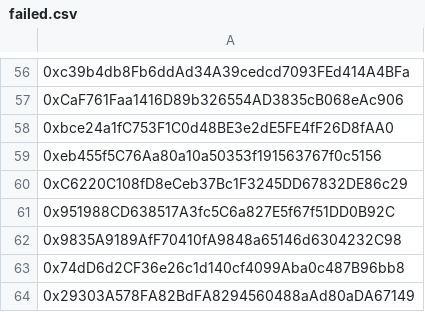
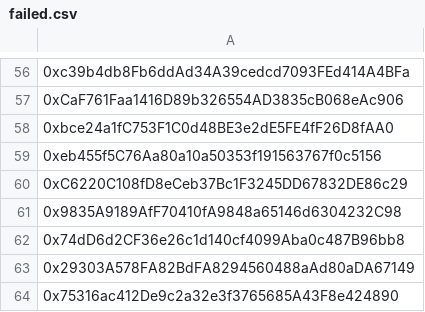
Before and after one commit to HDauven/dusk-itn-phase-I, a CSV file: failed.csv, drawn as a sheet; only a part is shown, gaps mark what is left out; the shorter side is filled out with more unchanged rows; the diff names each change by its address in the sheet, - before the commit and + after, or states it on an @@ line.

```diff
--- a/failed.csv
+++ b/failed.csv
-row 61: 0x951988CD638517A3fc5C6a827E5f67f51DD0B92C
```
Also changed, not shown: success.csv, 1 other file.
